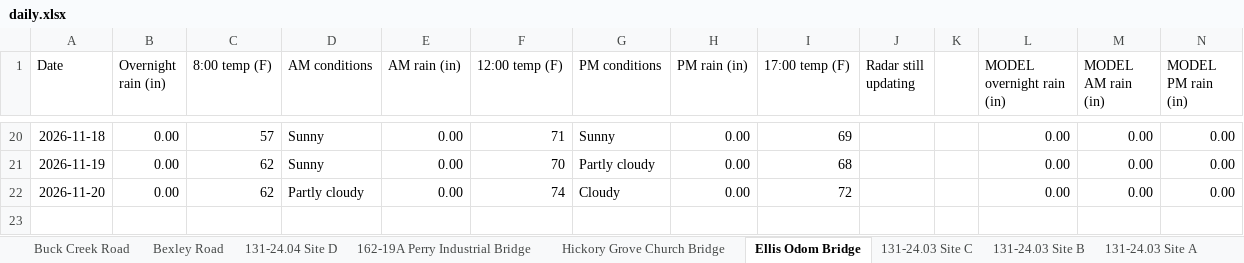
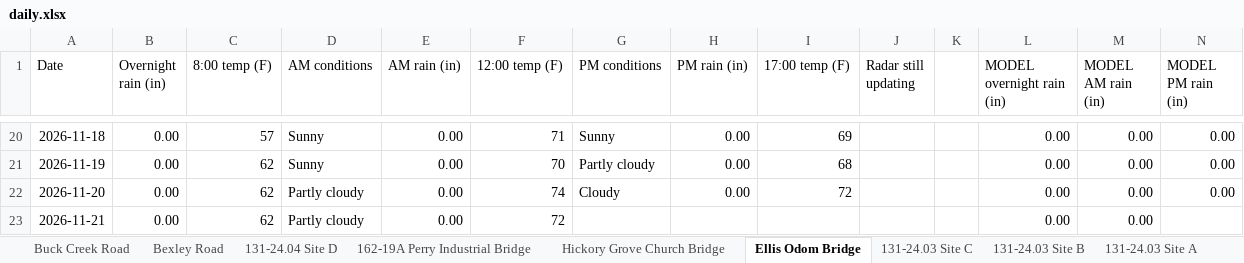
Before and after one commit to chazbreaux/twajobsiteweather, an Excel workbook: data/daily.xlsx, sheet Ellis Odom Bridge, drawn as a sheet; only a part is shown, gaps mark what is left out; values as stored, in another font and other column widths than the file's, no borders; the diff names each change by its address in the sheet, - before the commit and + after, or states it on an @@ line.

```diff
--- a/data/daily.xlsx (sheet Ellis Odom Bridge)
+++ b/data/daily.xlsx (sheet Ellis Odom Bridge)
+row 23: 2026-11-21 | 0.00 | 62 | Partly cloudy | 0.00 | 72 |  |  |  |  |  | 0.00 | 0.00
```
Also changed, not shown: sheet 131-24.07 St. Ellen, sheet 131-24.04 Site A, sheet Hickory Grove Church Bridge, sheet 131-24.03 Site B, sheet 131-24.03 Site A, sheet 131-24.04 Site C, 7 more sheets, 2 other files.
